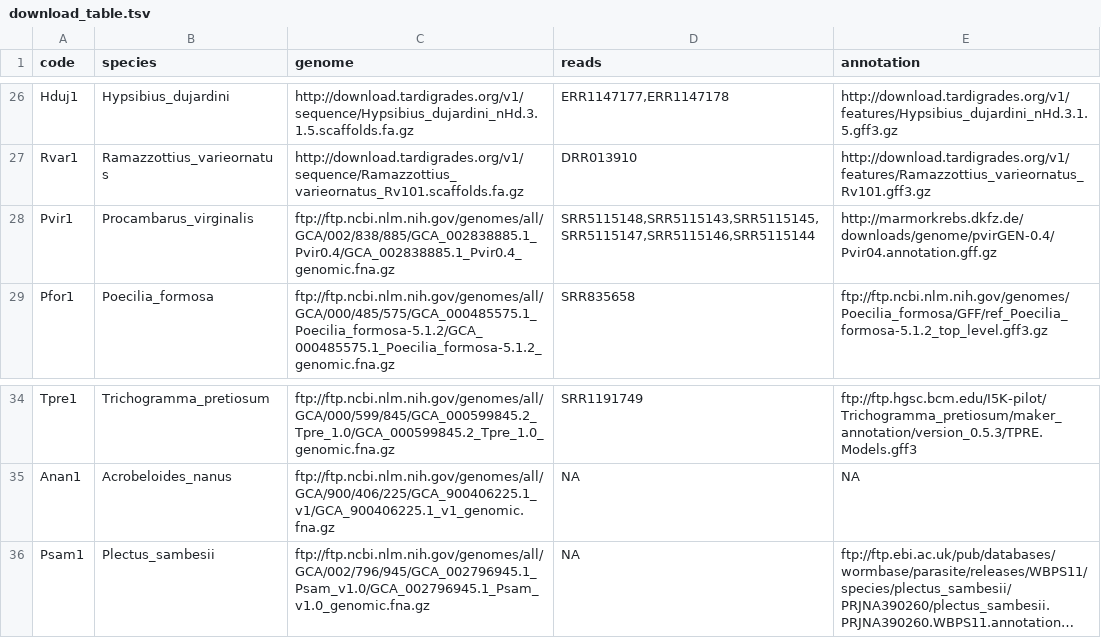
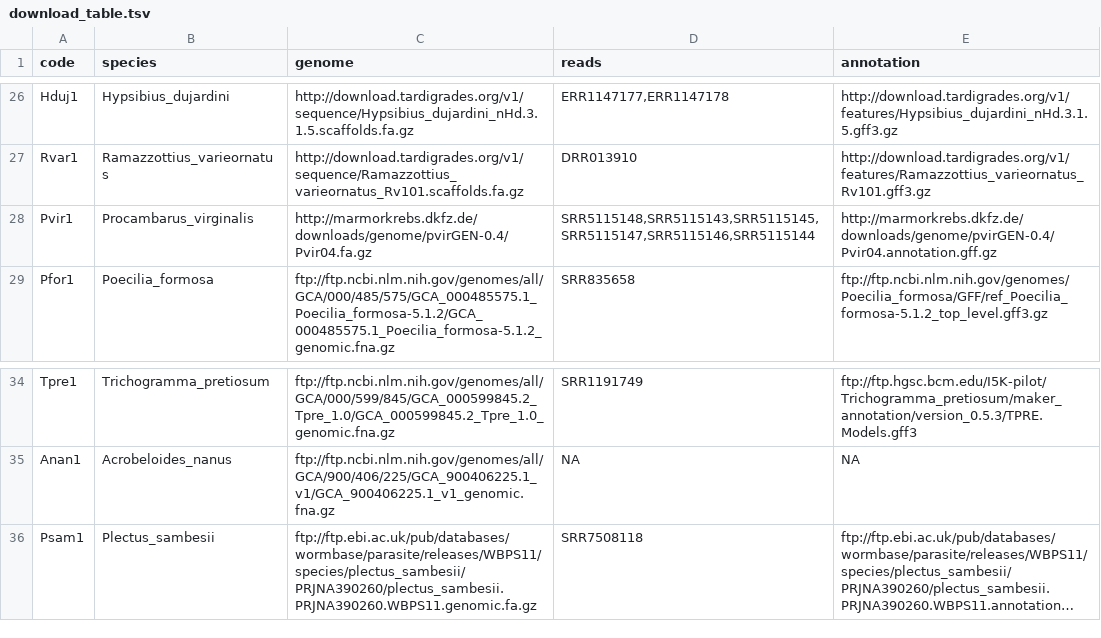
Before and after one commit to KamilSJaron/genomic-features-of-parthenogenetic-animals, a TSV file: tables/download_table.tsv, drawn as a sheet; only a part is shown, gaps mark what is left out; long unchanged cells end in …; the diff names each change by its address in the sheet, - before the commit and + after, or states it on an @@ line.

Commit message:
Psam has reads now, Pvir has genome from german server instead of ncbi

```diff
--- a/tables/download_table.tsv
+++ b/tables/download_table.tsv
-C28 (genome): ftp://ftp.ncbi.nlm.nih.gov/genomes/all/GCA/002/838/885/GCA_002838885.1_Pvir0.4/GCA_002838885.1_Pvir0.4_genomic.fna.gz
+C28 (genome): http://marmorkrebs.dkfz.de/downloads/genome/pvirGEN-0.4/Pvir04.fa.gz
-C36 (genome): ftp://ftp.ncbi.nlm.nih.gov/genomes/all/GCA/002/796/945/GCA_002796945.1_Psam_v1.0/GCA_002796945.1_Psam_v1.0_genomic.fna.gz
+C36 (genome): ftp://ftp.ebi.ac.uk/pub/databases/wormbase/parasite/releases/WBPS11/species/plectus_sambesii/PRJNA390260/plectus_sambesii.PRJNA390260.WBPS11.genomic.fa.gz
-D36 (reads): NA
+D36 (reads): SRR7508118
```
